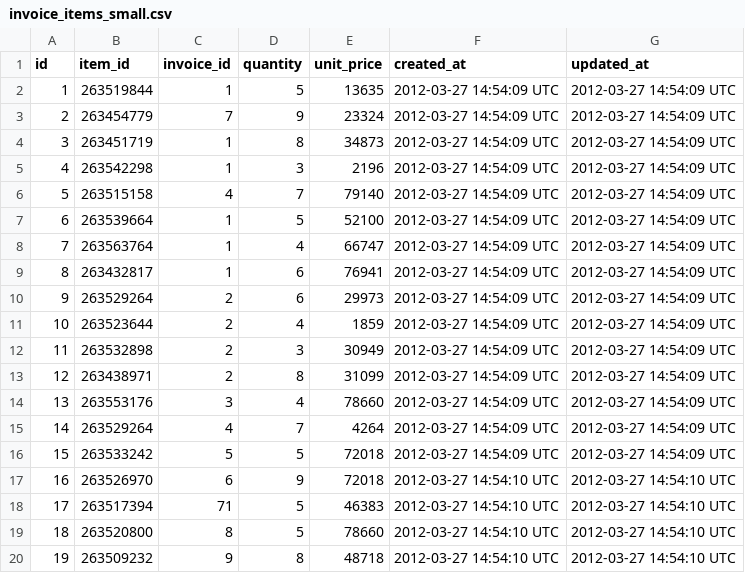
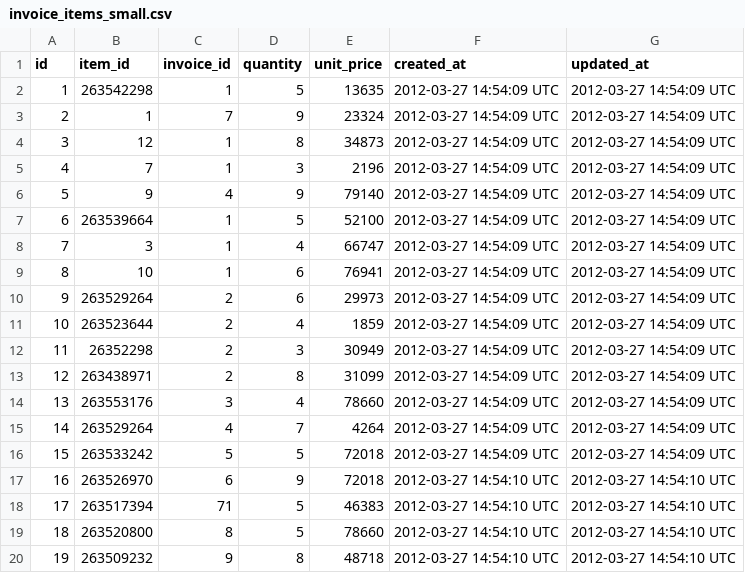
Before and after one commit to marinacor1/BlackThursday, a CSV file: data/subsets/invoice_items_small.csv, drawn as a sheet.

Commit message:
debugging sold item with new data

```diff
--- a/data/subsets/invoice_items_small.csv
+++ b/data/subsets/invoice_items_small.csv
@@ -1,13 +1,13 @@
 id,item_id,invoice_id,quantity,unit_price,created_at,updated_at
-1,263519844,1,5,13635,2012-03-27 14:54:09 UTC,2012-03-27 14:54:09 UTC
-2,263454779,7,9,23324,2012-03-27 14:54:09 UTC,2012-03-27 14:54:09 UTC
-3,263451719,1,8,34873,2012-03-27 14:54:09 UTC,2012-03-27 14:54:09 UTC
-4,263542298,1,3,2196,2012-03-27 14:54:09 UTC,2012-03-27 14:54:09 UTC
-5,263515158,4,7,79140,2012-03-27 14:54:09 UTC,2012-03-27 14:54:09 UTC
+1,263542298,1,5,13635,2012-03-27 14:54:09 UTC,2012-03-27 14:54:09 UTC
+2,1,7,9,23324,2012-03-27 14:54:09 UTC,2012-03-27 14:54:09 UTC
+3,12,1,8,34873,2012-03-27 14:54:09 UTC,2012-03-27 14:54:09 UTC
+4,7,1,3,2196,2012-03-27 14:54:09 UTC,2012-03-27 14:54:09 UTC
+5,9,4,9,79140,2012-03-27 14:54:09 UTC,2012-03-27 14:54:09 UTC
 6,263539664,1,5,52100,2012-03-27 14:54:09 UTC,2012-03-27 14:54:09 UTC
-7,263563764,1,4,66747,2012-03-27 14:54:09 UTC,2012-03-27 14:54:09 UTC
-8,263432817,1,6,76941,2012-03-27 14:54:09 UTC,2012-03-27 14:54:09 UTC
+7,3,1,4,66747,2012-03-27 14:54:09 UTC,2012-03-27 14:54:09 UTC
+8,10,1,6,76941,2012-03-27 14:54:09 UTC,2012-03-27 14:54:09 UTC
 9,263529264,2,6,29973,2012-03-27 14:54:09 UTC,2012-03-27 14:54:09 UTC
 10,263523644,2,4,1859,2012-03-27 14:54:09 UTC,2012-03-27 14:54:09 UTC
-11,263532898,2,3,30949,2012-03-27 14:54:09 UTC,2012-03-27 14:54:09 UTC
+11,26352298,2,3,30949,2012-03-27 14:54:09 UTC,2012-03-27 14:54:09 UTC
 12,263438971,2,8,31099,2012-03-27 14:54:09 UTC,2012-03-27 14:54:09 UTC
```
Also changed, not shown: 2 other files.
